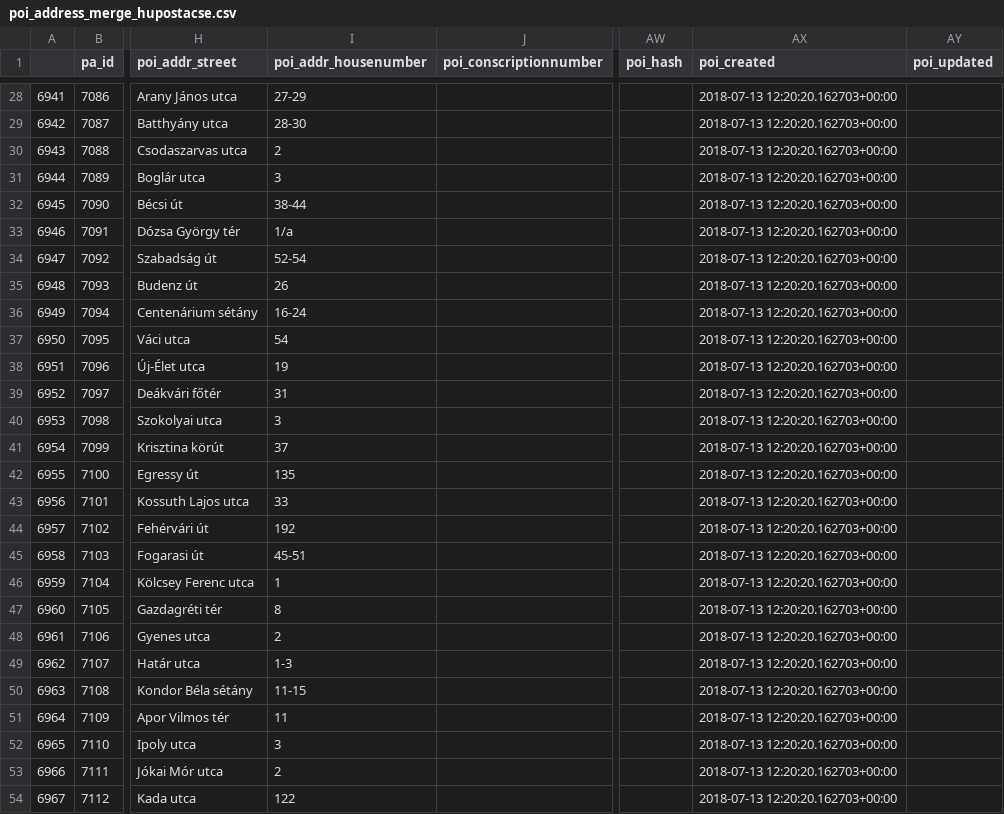
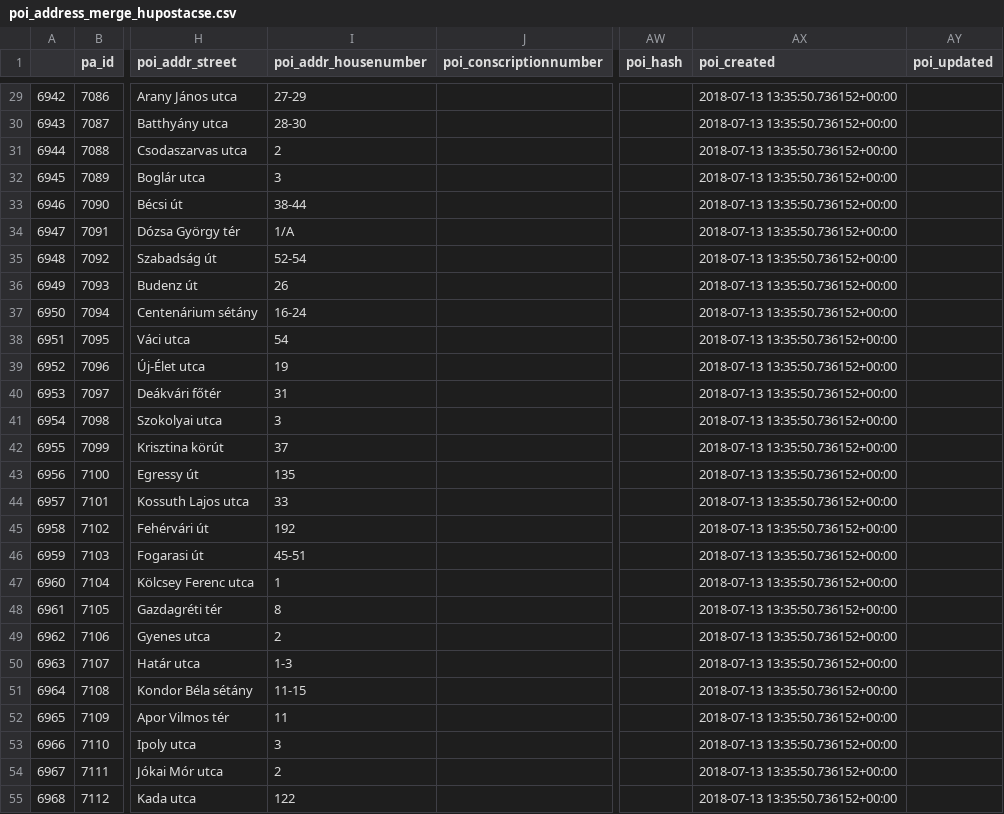
Before and after one commit to KAMI911/osm-import-request, a CSV file: hu_posta/poi_address_merge_hupostacse.csv, drawn as a sheet; only a part is shown, gaps mark what is left out; addresses are those after the commit; the diff covers the shown part only; the diff names each change by its address in the sheet, - before the commit and + after, or states it on an @@ line.

```diff
--- a/hu_posta/poi_address_merge_hupostacse.csv
+++ b/hu_posta/poi_address_merge_hupostacse.csv
@@ column A renumbered between rows 3 and 89 @@
-AX29:AX55 (poi_created): 2018-07-13 12:20:20.162703+00:00
+AX29:AX55 (poi_created): 2018-07-13 13:35:50.736152+00:00
-I34 (poi_addr_housenumber): 1/a
+I34 (poi_addr_housenumber): 1/A
```
Also changed, not shown: 1 added row, 1 removed row and 91 edited cells elsewhere in this file, hu_cba/poi_address_merge_hucbacon.csv, hu_foxpost/poi_address_merge_hufoxpocso.csv, 19 other files.
